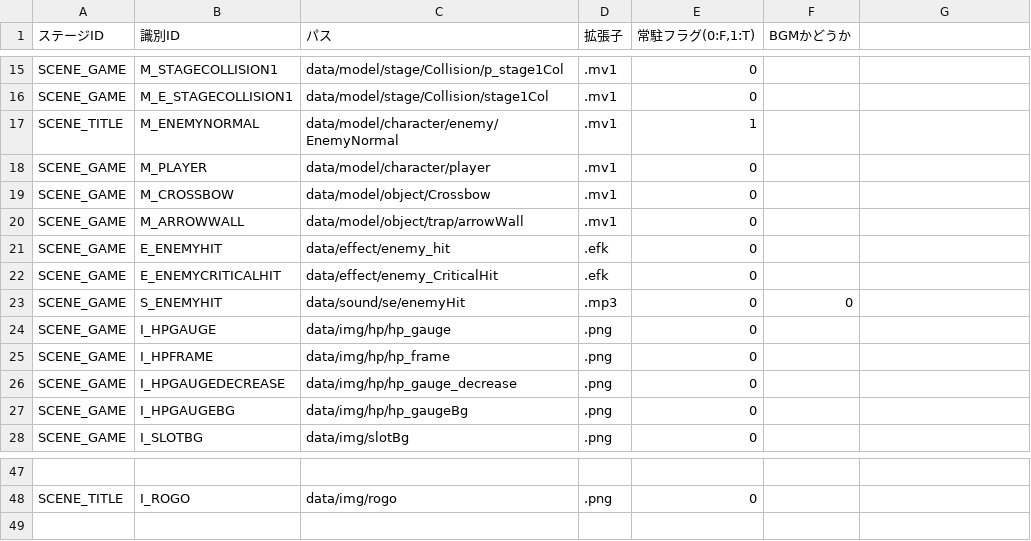
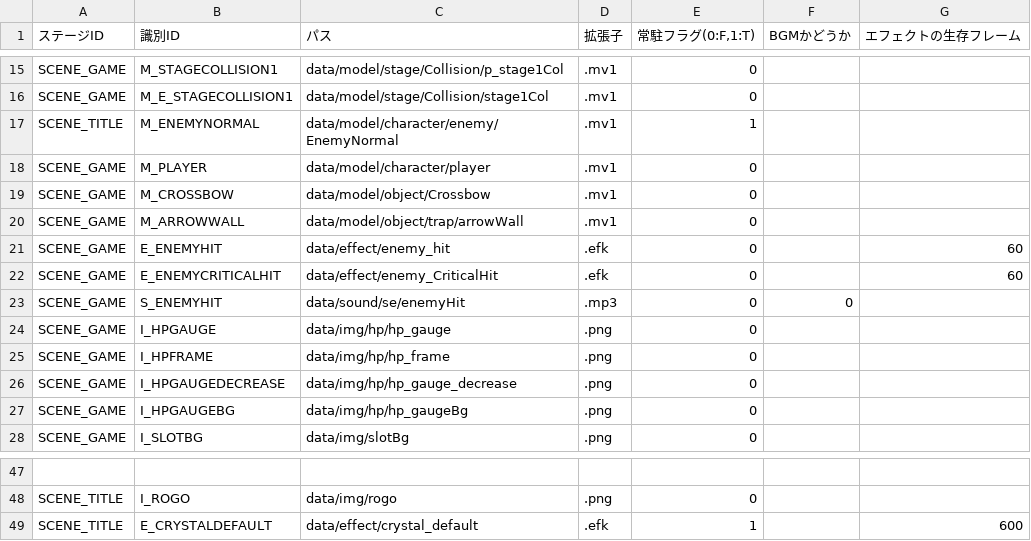
Before and after one commit to nkd10121/EmploymentWorks, a CSV file: EmploymentWork/data/csv/LoadPath.csv, drawn as a sheet; only a part is shown, gaps mark what is left out; the diff names each change by its address in the sheet, - before the commit and + after, or states it on an @@ line.

```diff
--- a/EmploymentWork/data/csv/LoadPath.csv
+++ b/EmploymentWork/data/csv/LoadPath.csv
-G1: (empty)
+G1: エフェクトの生存フレーム
-G21:G22 (エフェクトの生存フレーム): (empty)
+G21:G22 (エフェクトの生存フレーム): 60
+row 49: SCENE_TITLE | E_CRYSTALDEFAULT | data/effect/crystal_default | .efk | 1 |  | 600
```
Also changed, not shown: 18 other files.
